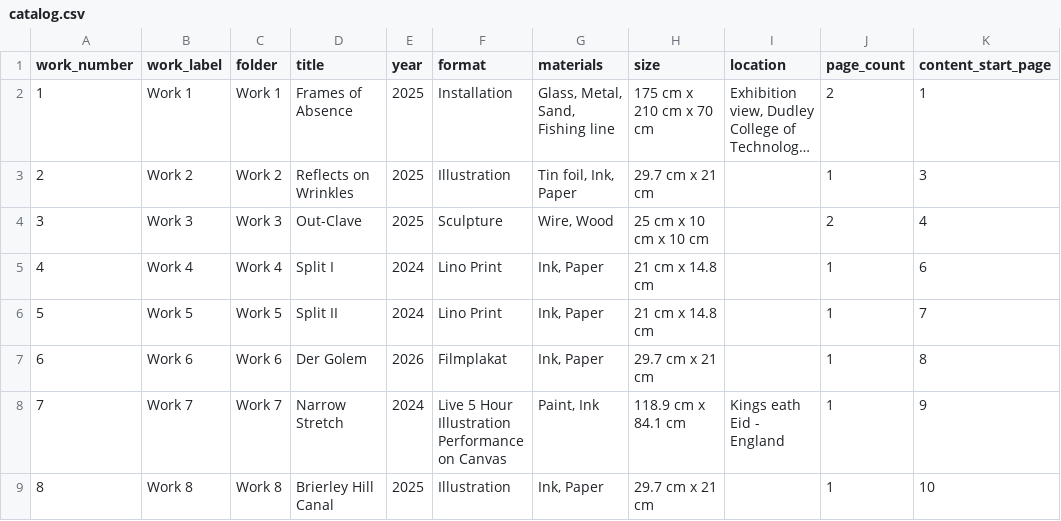
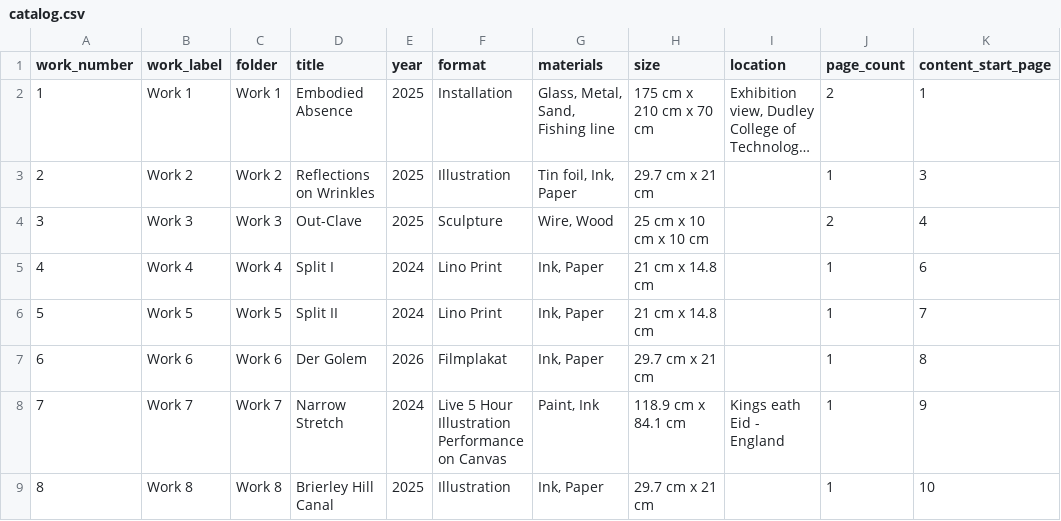
Before and after one commit to GeorgeFejer91/annafejer.art, a CSV file: Portfolio/portfolio_compiled_works_metadata/catalog.csv, drawn as a sheet; only a part is shown; long unchanged cells end in …; the diff names each change by its address in the sheet, - before the commit and + after, or states it on an @@ line.

```diff
--- a/Portfolio/portfolio_compiled_works_metadata/catalog.csv
+++ b/Portfolio/portfolio_compiled_works_metadata/catalog.csv
-D2 (title): Frames of Absence
+D2 (title): Embodied Absence
-D3 (title): Reflects on Wrinkles
+D3 (title): Reflections on Wrinkles
```
Also changed, not shown: Portfolio/portfolio_compiled_works_metadata/filename_map.csv, 23 other files.
